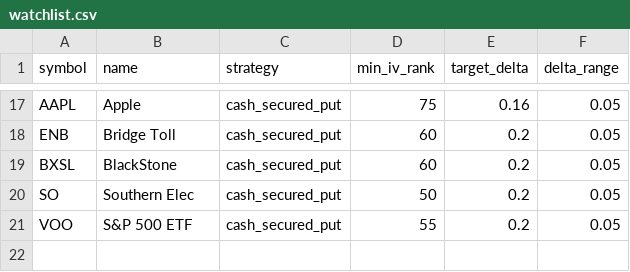
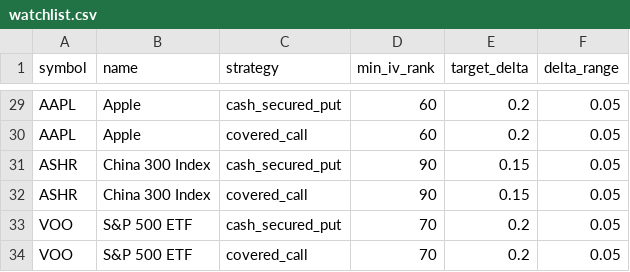
Before and after one commit to howcanihelpyou3399/MyOptionScanner, a CSV file: MyOptionScanner/input/watchlist.csv, drawn as a sheet; only a part is shown, gaps mark what is left out; removed rows and columns are numbered as before the commit, all else as after; the diff covers the shown part only; the diff names each change by its address in the sheet, - before the commit and + after, or states it on an @@ line.

Commit message:
Update watchlist with VALUE stock AI entries and strategies
Added new entries for various stocks and strategies, including covered calls and cash-secured puts. Removed several entries that are no longer relevant.
ADD AI stock: ANT, SPCX
ADD Value stock: WMT
DEL gamble stock:

ADD covered_call for most of them

```diff
--- a/MyOptionScanner/input/watchlist.csv
+++ b/MyOptionScanner/input/watchlist.csv
-D29 (min_iv_rank): 75
+D29 (min_iv_rank): 60
-E29 (target_delta): 0.16
+E29 (target_delta): 0.2
-row 18: ENB | Bridge Toll | cash_secured_put | 60 | 0.2 | 0.05
-A30 (symbol): BXSL
+A30 (symbol): AAPL
-B30 (name): BlackStone
+B30 (name): Apple
-C30 (strategy): cash_secured_put
+C30 (strategy): covered_call
-row 20: SO | Southern Elec | cash_secured_put | 50 | 0.2 | 0.05
+row 31: ASHR | China 300 Index | cash_secured_put | 90 | 0.15 | 0.05
+row 32: ASHR | China 300 Index | covered_call | 90 | 0.15 | 0.05
-D33 (min_iv_rank): 55
+D33 (min_iv_rank): 70
+row 34: VOO | S&P 500 ETF | covered_call | 70 | 0.2 | 0.05
```
Also changed, not shown: 17 added rows, 5 removed rows and 10 edited cells elsewhere in this file.
